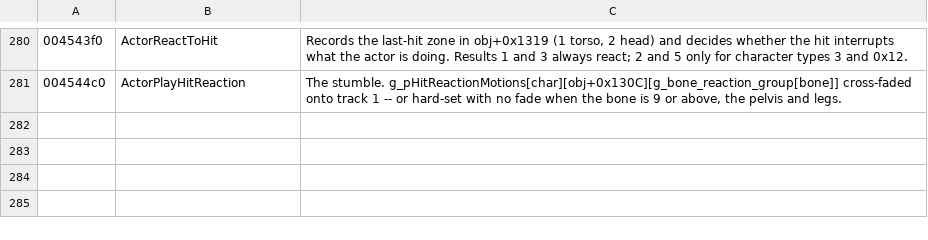
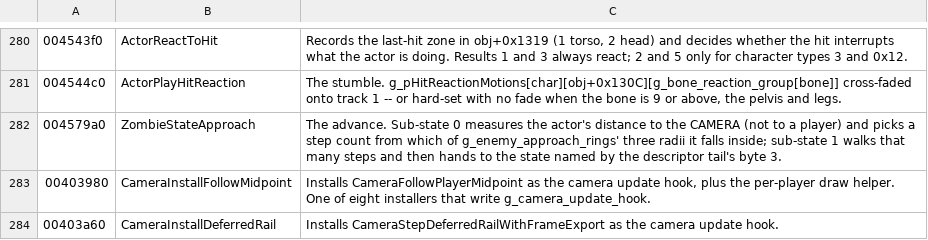
Before and after one commit to saul/hotd2-decomp, a TSV file: ghidra/annotations/functions.tsv, drawn as a sheet; only a part is shown, gaps mark what is left out; the diff names each change by its address in the sheet, - before the commit and + after, or states it on an @@ line.

```diff
--- a/ghidra/annotations/functions.tsv
+++ b/ghidra/annotations/functions.tsv
+row 282: 004579a0 | ZombieStateApproach | The advance. Sub-state 0 measures the actor's distance to the CAMERA (not to a player) and picks a step count from which of g_enemy_approach_rings' three radii it falls inside; sub-state 1 walks that many steps and then hands to the state named by the descriptor tail's byte 3.
+row 283: 00403980 | CameraInstallFollowMidpoint | Installs CameraFollowPlayerMidpoint as the camera update hook, plus the per-player draw helper. One of eight installers that write g_camera_update_hook.
+row 284: 00403a60 | CameraInstallDeferredRail | Installs CameraStepDeferredRailWithFrameExport as the camera update hook.
```
Also changed, not shown: ghidra/annotations/globals.tsv, 4 other files.
